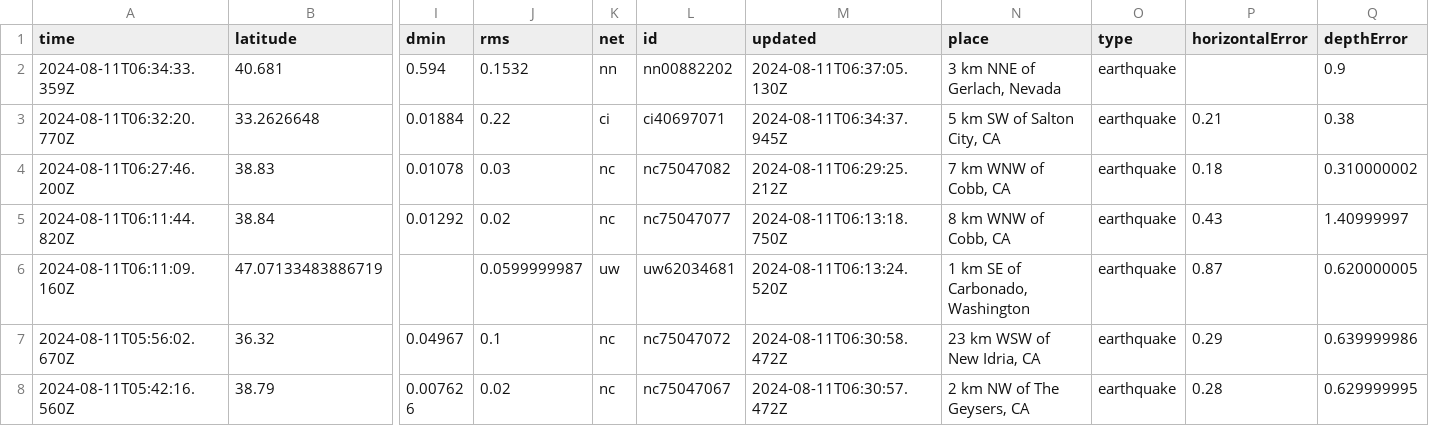
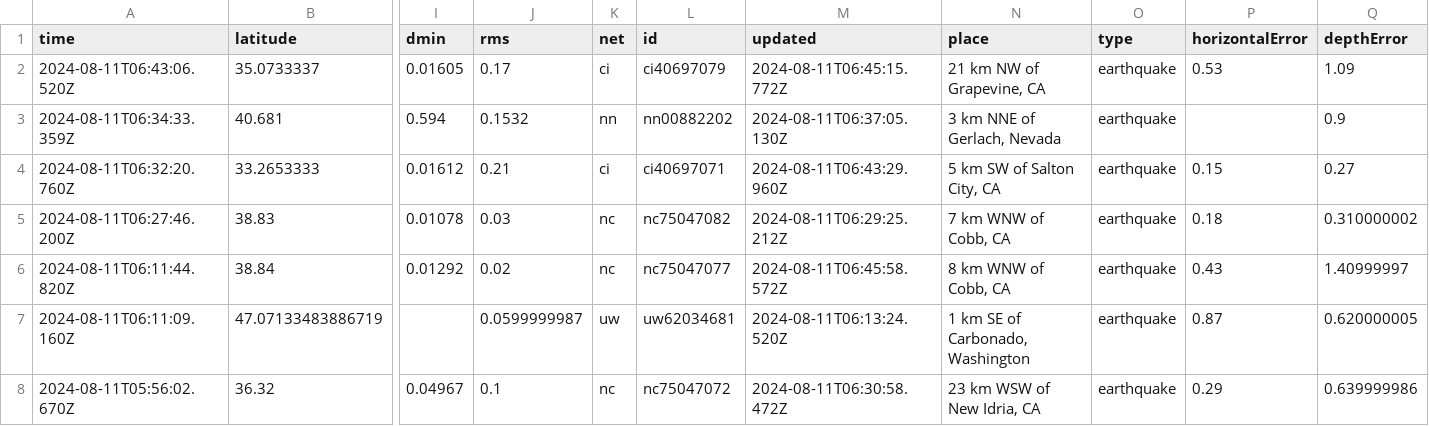
Before and after one commit to abhjtbhrli/nicar22-github-actions, a CSV file: usgs_current.csv, drawn as a sheet; only a part is shown, gaps mark what is left out; the shorter side is filled out with more unchanged rows; removed rows and columns are numbered as before the commit, all else as after; rows hold the shown columns only; the diff names each change by its address in the sheet, - before the commit and + after, or states it on an @@ line.

```diff
--- a/usgs_current.csv
+++ b/usgs_current.csv
+row 2: 2024-08-11T06:43:06.520Z | 35.0733337 | 0.01605 | 0.17 | ci | ci40697079 | 2024-08-11T06:45:15.772Z | 21 km NW of Grapevine, CA | earthquake | 0.53 | 1.09
-row 3: 2024-08-11T06:32:20.770Z | 33.2626648 | 0.01884 | 0.22 | ci | ci40697071 | 2024-08-11T06:34:37.945Z | 5 km SW of Salton City, CA | earthquake | 0.21 | 0.38
+row 4: 2024-08-11T06:32:20.760Z | 33.2653333 | 0.01612 | 0.21 | ci | ci40697071 | 2024-08-11T06:43:29.960Z | 5 km SW of Salton City, CA | earthquake | 0.15 | 0.27
-M6 (updated): 2024-08-11T06:13:18.750Z
+M6 (updated): 2024-08-11T06:45:58.572Z
```
Also changed, not shown: 1 other file.
